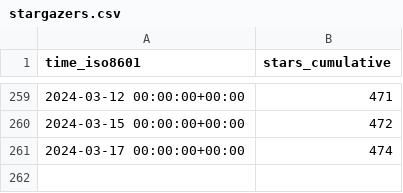
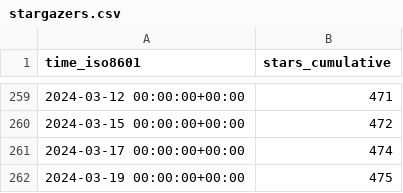
Before and after one commit to Unity-Technologies/ECS-Network-Racing-Sample, a CSV file: Unity-Technologies/ECS-Network-Racing-Sample/ghrs-data/stargazers.csv, drawn as a sheet; only a part is shown, gaps mark what is left out; the diff names each change by its address in the sheet, - before the commit and + after, or states it on an @@ line.

```diff
--- a/Unity-Technologies/ECS-Network-Racing-Sample/ghrs-data/stargazers.csv
+++ b/Unity-Technologies/ECS-Network-Racing-Sample/ghrs-data/stargazers.csv
+row 262: 2024-03-19 00:00:00+00:00 | 475
```
